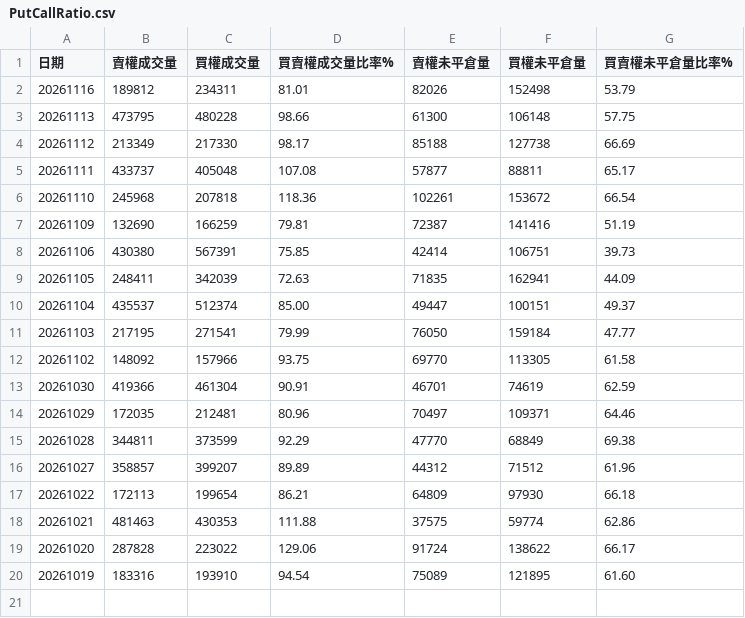
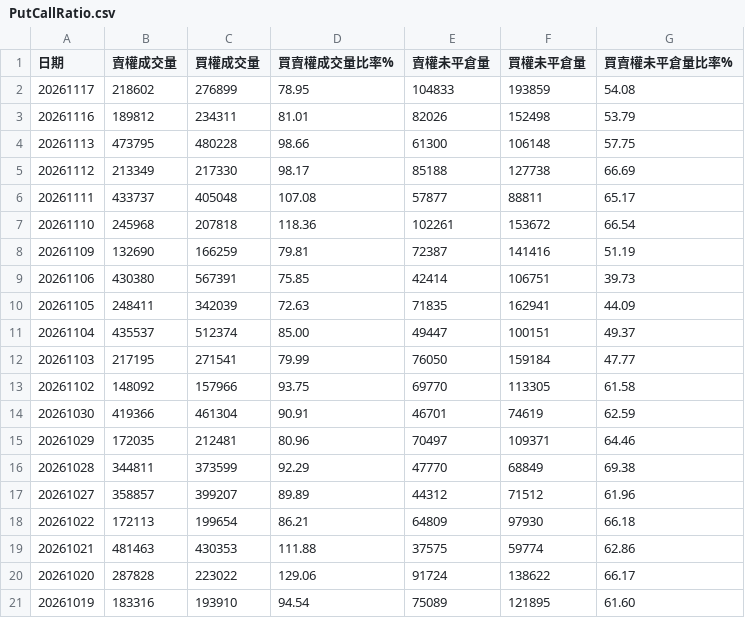
Before and after one commit to Conan-try/Taiwan-number-one, a CSV file: data/raw/PutCallRatio.csv, drawn as a sheet; the diff names each change by its address in the sheet, - before the commit and + after, or states it on an @@ line.

```diff
--- a/data/raw/PutCallRatio.csv
+++ b/data/raw/PutCallRatio.csv
+row 2: 20261117 | 218602 | 276899 | 78.95 | 104833 | 193859 | 54.08
```
Also changed, not shown: data/raw/DailyMarketReportFut.csv, data/raw/MarketDataOfMajorInstitutionalTradersDetailsOfCallsAndPutsBytheDate.csv, 5 other files.
